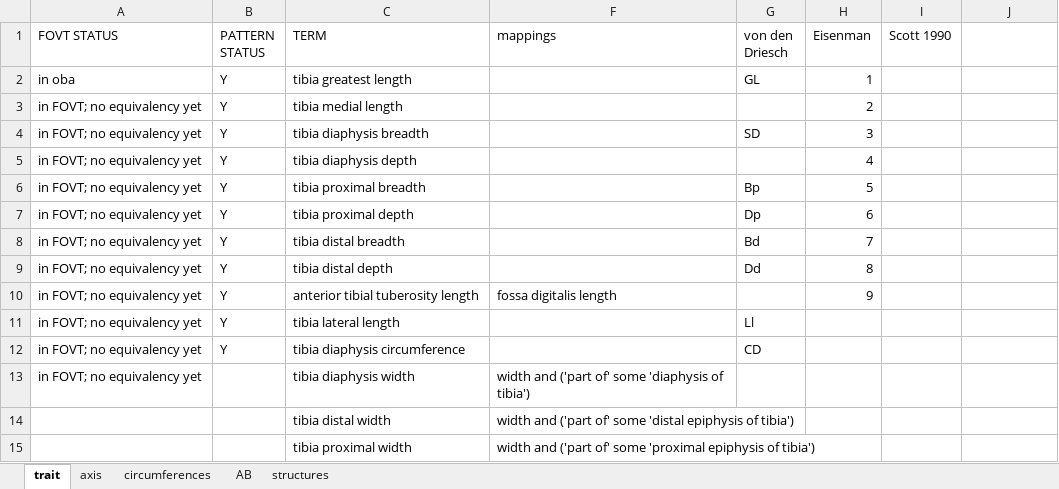
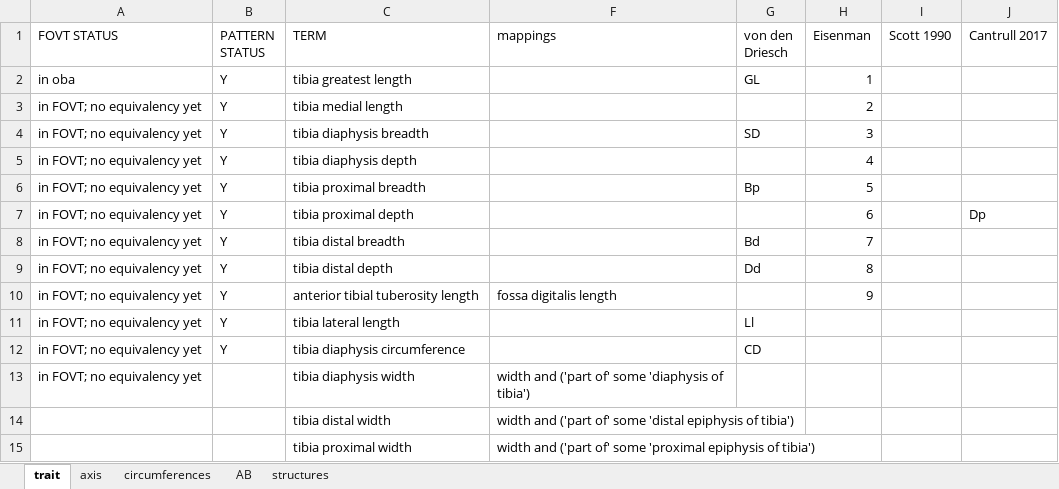
Before and after one commit to futres/fovt, an Excel workbook: terms/tibiaTerms.xlsx, sheet trait, drawn as a sheet; values as stored, in another font and other column widths than the file's, no borders; the diff names each change by its address in the sheet, - before the commit and + after, or states it on an @@ line.

Commit message:
fixing tibia

```diff
--- a/terms/tibiaTerms.xlsx (sheet trait)
+++ b/terms/tibiaTerms.xlsx (sheet trait)
-J1: (empty)
+J1: Cantrull 2017
-G7 (von den Driesch): Dp
+G7 (von den Driesch): (empty)
-J7 (Cantrull 2017): (empty)
+J7 (Cantrull 2017): Dp
```
Also changed, not shown: terms/masterMapping.xlsx.
